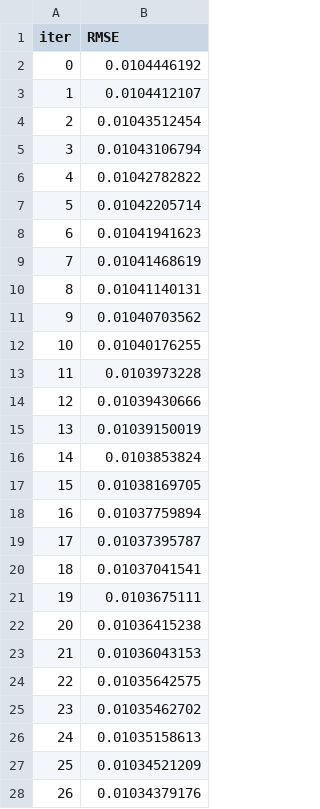
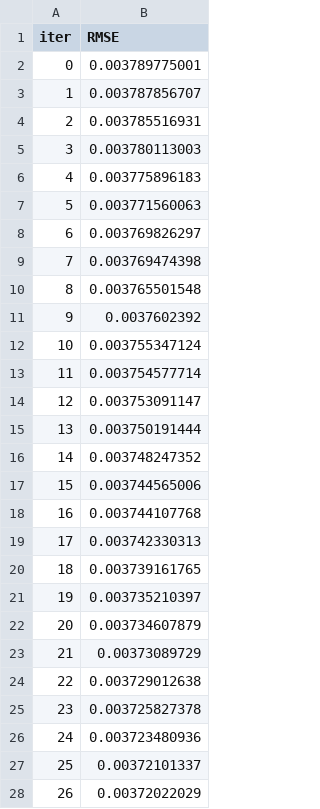
Before and after one commit to Srimurari14/gold-band, a TSV file: src/catboost_info/learn_error.tsv, drawn as a sheet; only a part is shown; the diff covers the shown part only.

```diff
--- a/src/catboost_info/learn_error.tsv
+++ b/src/catboost_info/learn_error.tsv
@@ -1,28 +1,28 @@
 iter	RMSE
-0	0.0104446192
-1	0.0104412107
-2	0.01043512454
-3	0.01043106794
-4	0.01042782822
-5	0.01042205714
-6	0.01041941623
-7	0.01041468619
-8	0.01041140131
-9	0.01040703562
-10	0.01040176255
-11	0.0103973228
-12	0.01039430666
-13	0.01039150019
-14	0.0103853824
-15	0.01038169705
-16	0.01037759894
-17	0.01037395787
-18	0.01037041541
-19	0.0103675111
-20	0.01036415238
-21	0.01036043153
-22	0.01035642575
-23	0.01035462702
-24	0.01035158613
-25	0.01034521209
-26	0.01034379176
+0	0.003789775001
+1	0.003787856707
+2	0.003785516931
+3	0.003780113003
+4	0.003775896183
+5	0.003771560063
+6	0.003769826297
+7	0.003769474398
+8	0.003765501548
+9	0.0037602392
+10	0.003755347124
+11	0.003754577714
+12	0.003753091147
+13	0.003750191444
+14	0.003748247352
+15	0.003744565006
+16	0.003744107768
+17	0.003742330313
+18	0.003739161765
+19	0.003735210397
+20	0.003734607879
+21	0.00373089729
+22	0.003729012638
+23	0.003725827378
+24	0.003723480936
+25	0.00372101337
+26	0.00372022029
```
Also changed, not shown: 173 edited cells elsewhere in this file, src/catboost_info/time_left.tsv, 5 other files.
